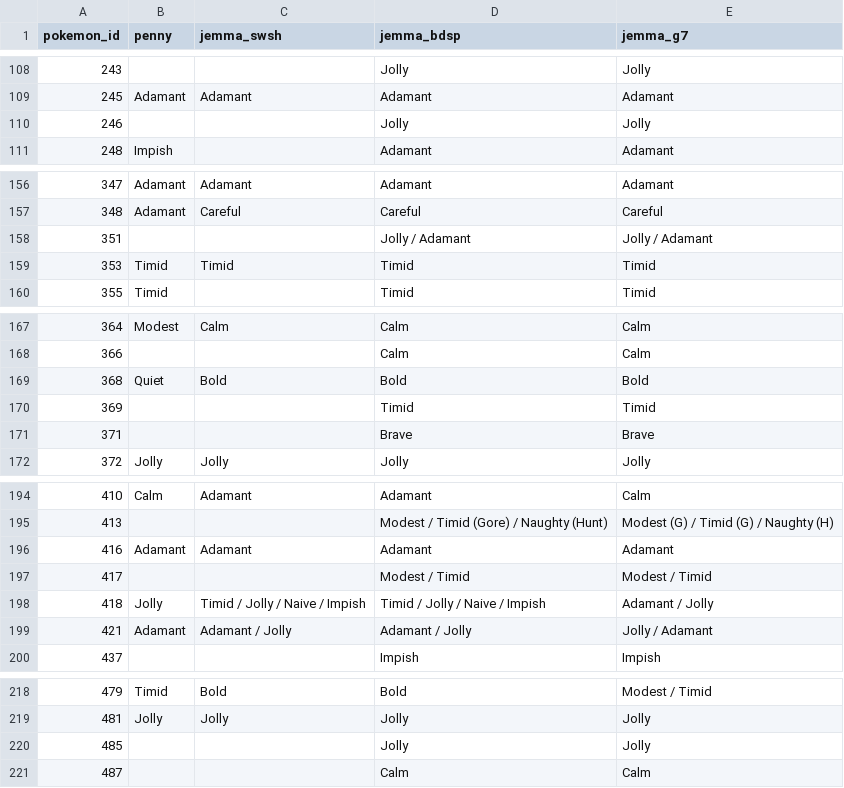
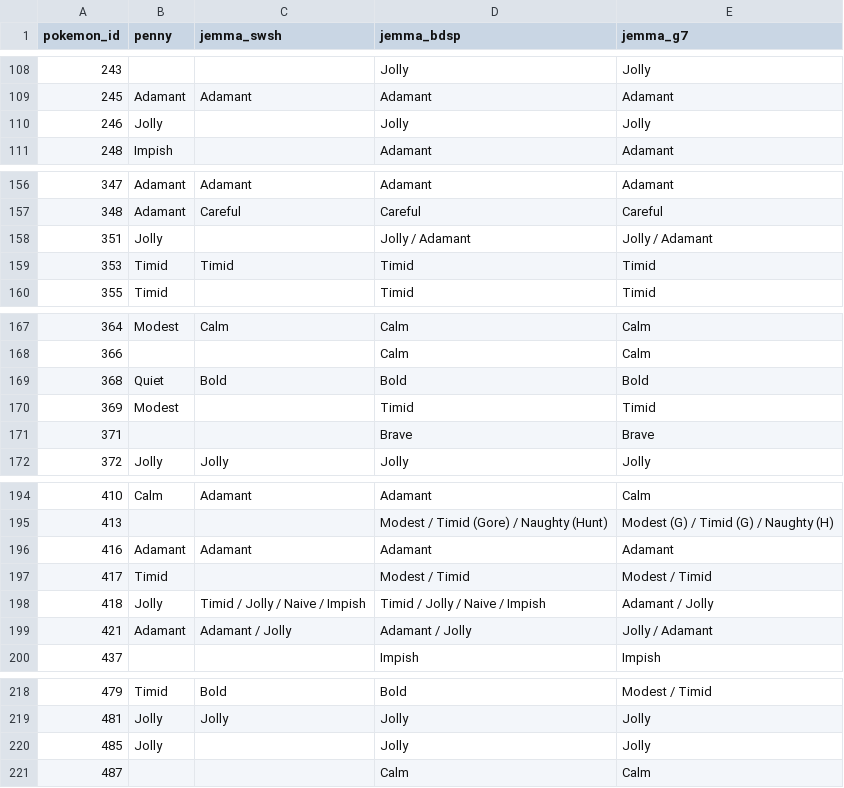
Before and after one commit to penelopeysm/apripsql, a CSV file: csv/natures.csv, drawn as a sheet; only a part is shown, gaps mark what is left out; the diff covers the shown part only.

```diff
--- a/csv/natures.csv
+++ b/csv/natures.csv
@@ -109,3 +109,3 @@ pokemon_id,penny,jemma_swsh,jemma_bdsp,jemma_g7
 245,Adamant,Adamant,Adamant,Adamant
-246,,,Jolly,Jolly
+246,Jolly,,Jolly,Jolly
 248,Impish,,Adamant,Adamant
@@ -157,3 +157,3 @@ pokemon_id,penny,jemma_swsh,jemma_bdsp,jemma_g7
 348,Adamant,Careful,Careful,Careful
-351,,,Jolly / Adamant,Jolly / Adamant
+351,Jolly,,Jolly / Adamant,Jolly / Adamant
 353,Timid,Timid,Timid,Timid
@@ -169,3 +169,3 @@ pokemon_id,penny,jemma_swsh,jemma_bdsp,jemma_g7
 368,Quiet,Bold,Bold,Bold
-369,,,Timid,Timid
+369,Modest,,Timid,Timid
 371,,,Brave,Brave
@@ -196,3 +196,3 @@ pokemon_id,penny,jemma_swsh,jemma_bdsp,jemma_g7
 416,Adamant,Adamant,Adamant,Adamant
-417,,,Modest / Timid,Modest / Timid
+417,Timid,,Modest / Timid,Modest / Timid
 418,Jolly,Timid / Jolly / Naive / Impish,Timid / Jolly / Naive / Impish,Adamant / Jolly
@@ -219,3 +219,3 @@ pokemon_id,penny,jemma_swsh,jemma_bdsp,jemma_g7
 481,Jolly,Jolly,Jolly,Jolly
-485,,,Jolly,Jolly
+485,Jolly,,Jolly,Jolly
 487,,,Calm,Calm
```
Also changed, not shown: 10 edited cells elsewhere in this file, static/natures-raw.csv.
